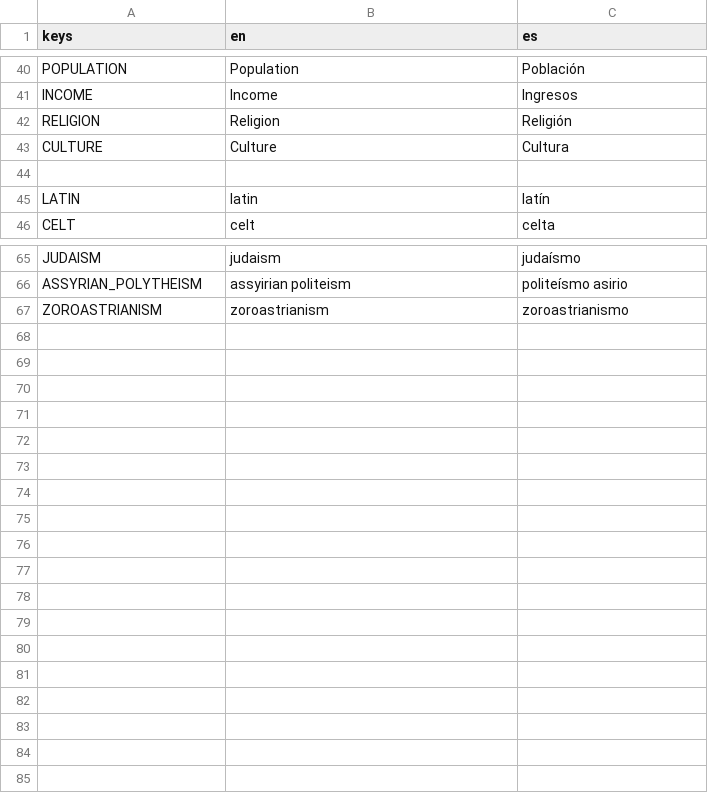
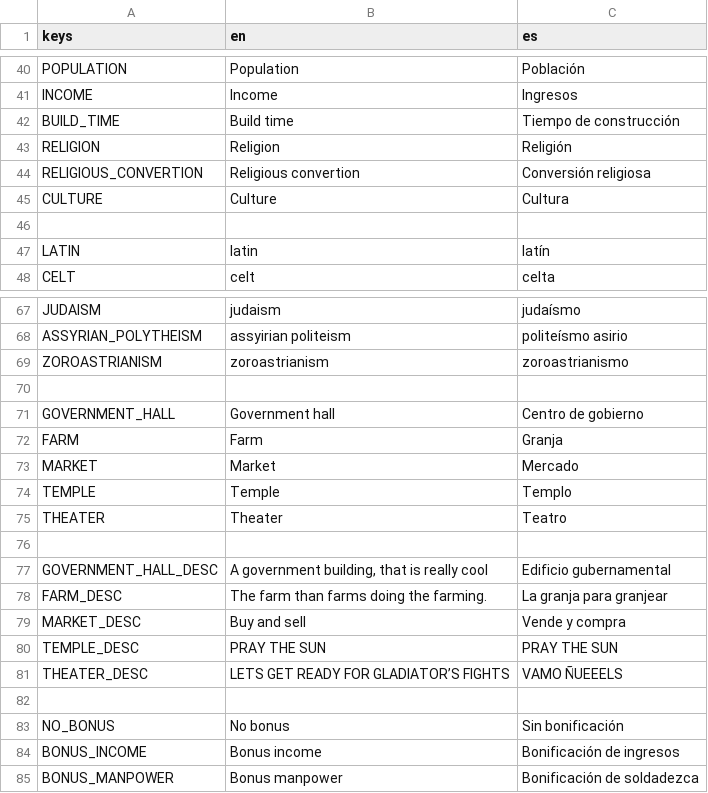
Before and after one commit to Lucasdelpiero/RTS, a CSV file: Assets/ui/translations.csv, drawn as a sheet; only a part is shown, gaps mark what is left out; the diff names each change by its address in the sheet, - before the commit and + after, or states it on an @@ line.

Commit message:
Translation finished (except provinces/nations)

```diff
--- a/Assets/ui/translations.csv
+++ b/Assets/ui/translations.csv
+row 42: BUILD_TIME | Build time | Tiempo de construcción
+row 44: RELIGIOUS_CONVERTION | Religious convertion | Conversión religiosa
+row 70: (empty)
+row 71: GOVERNMENT_HALL | Government hall | Centro de gobierno
+row 72: FARM | Farm | Granja
+row 73: MARKET | Market | Mercado
+row 74: TEMPLE | Temple | Templo
+row 75: THEATER | Theater | Teatro
+row 76: (empty)
+row 77: GOVERNMENT_HALL_DESC | A government building, that is really cool | Edificio gubernamental
+row 78: FARM_DESC | The farm than farms doing the farming. | La granja para granjear
+row 79: MARKET_DESC | Buy and sell | Vende y compra
+row 80: TEMPLE_DESC | PRAY THE SUN | PRAY THE SUN
+row 81: THEATER_DESC | LETS GET READY FOR GLADIATOR’S FIGHTS | VAMO ÑUEEELS
+row 82: (empty)
+row 83: NO_BONUS | No bonus | Sin bonificación
+row 84: BONUS_INCOME | Bonus income | Bonificación de ingresos
+row 85: BONUS_MANPOWER | Bonus manpower | Bonificación de soldadezca
```
Also changed, not shown: 8 other files.
